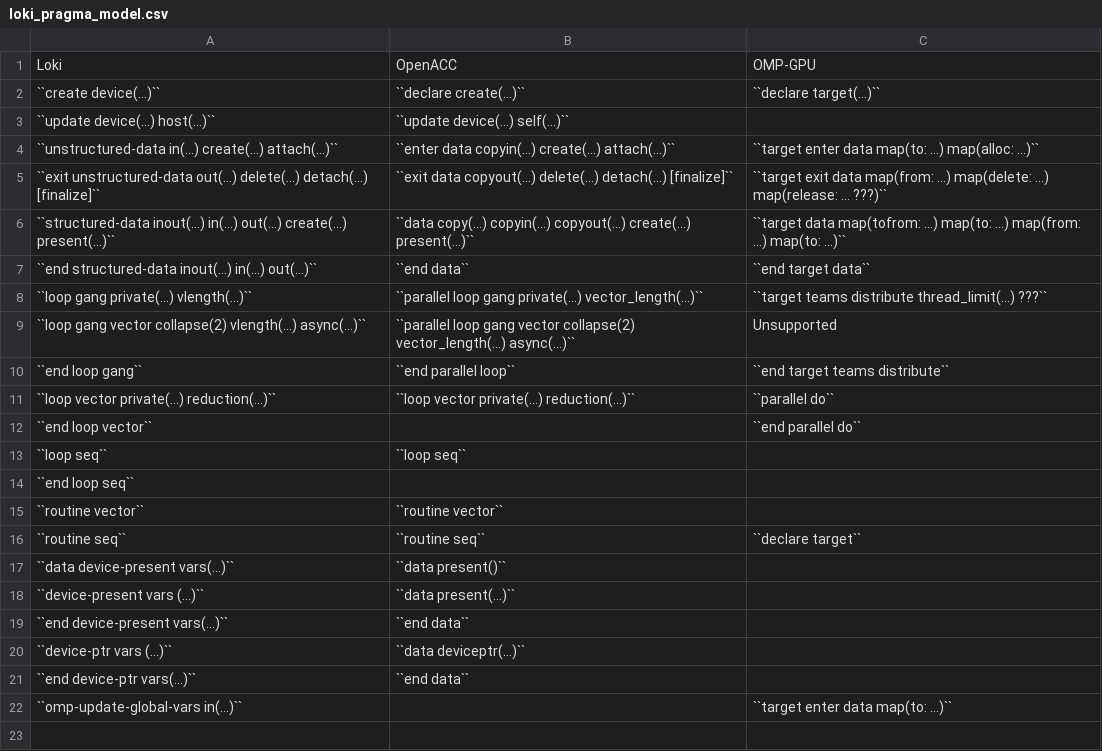
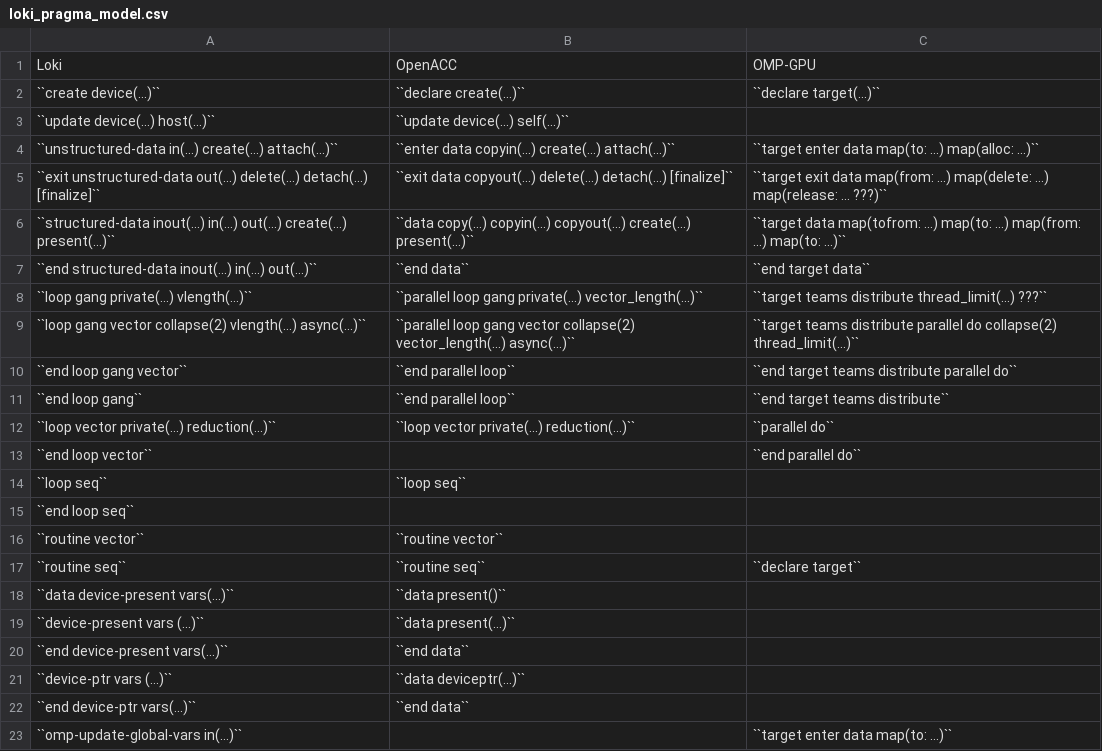
Before and after one commit to ecmwf-ifs/loki, a CSV file: docs/source/loki_pragma_model.csv, drawn as a sheet.

Commit message:
SCC: Support gang/vector collapse for OpenMP GPU
Lower combined gang/vector nests to target teams distribute parallel do
with collapse and thread_limit clauses. Mark combined loop terminators
explicitly so OpenMP start and end constructs match.

Enable the existing SCC collapse switch for omp-gpu and extend mapper
and driver integration tests. Retain behavioural unit coverage instead
of compiler-dependent and constructor-wiring tests.

```diff
--- a/docs/source/loki_pragma_model.csv
+++ b/docs/source/loki_pragma_model.csv
@@ -8,3 +8,4 @@ Loki,OpenACC,OMP-GPU
 ``loop gang private(...) vlength(...)``,``parallel loop gang private(...) vector_length(...)``,``target teams distribute thread_limit(...) ???``
-``loop gang vector collapse(2) vlength(...) async(...)``,``parallel loop gang vector collapse(2) vector_length(...) async(...)``,Unsupported
+``loop gang vector collapse(2) vlength(...) async(...)``,``parallel loop gang vector collapse(2) vector_length(...) async(...)``,``target teams distribute parallel do collapse(2) thread_limit(...)``
+``end loop gang vector``,``end parallel loop``,``end target teams distribute parallel do``
 ``end loop gang``,``end parallel loop``,``end target teams distribute``
```
Also changed, not shown: 7 other files.
